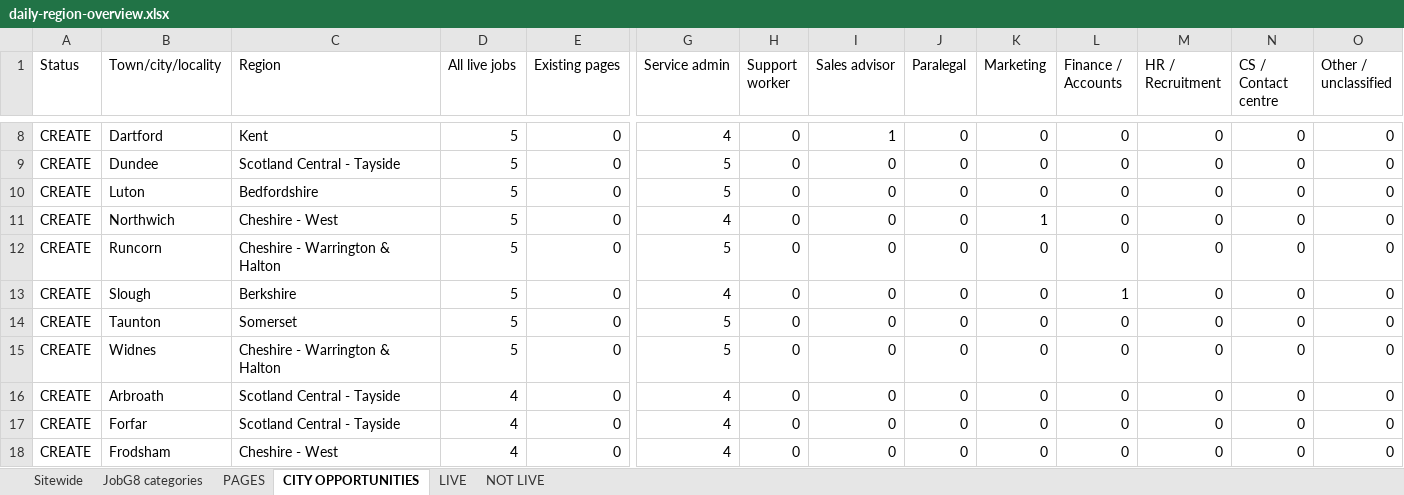
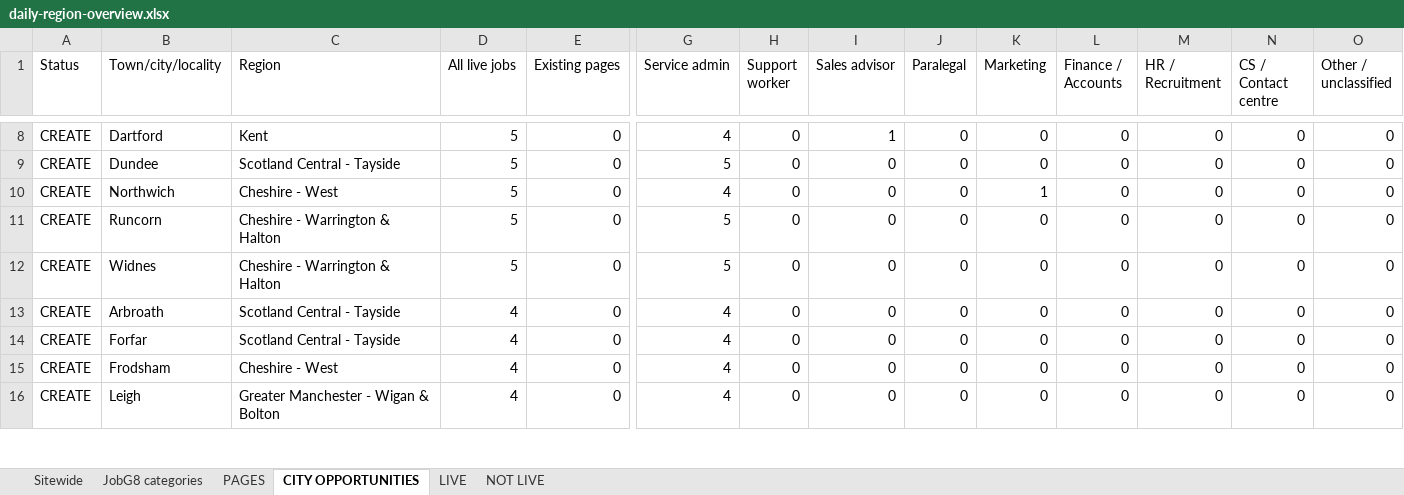
Before and after one commit to Jopa10/ontapjobsearch.com, an Excel workbook: pipeline/reports-daily/daily-region-overview.xlsx, sheet CITY OPPORTUNITIES, drawn as a sheet; only a part is shown, gaps mark what is left out; the shorter side is filled out with more unchanged rows; values as stored, in another font and other column widths than the file's, no cell formats; removed rows and columns are numbered as before the commit, all else as after; rows hold the shown columns only; the diff covers the shown part only; the diff names each change by its address in the sheet, - before the commit and + after, or states it on an @@ line.

```diff
--- a/pipeline/reports-daily/daily-region-overview.xlsx (sheet CITY OPPORTUNITIES)
+++ b/pipeline/reports-daily/daily-region-overview.xlsx (sheet CITY OPPORTUNITIES)
-row 10: CREATE | Luton | Bedfordshire | 5 | 0 | 5 | 0 | 0 | 0 | 0 | 0 | 0 | 0 | 0
-row 13: CREATE | Slough | Berkshire | 5 | 0 | 4 | 0 | 0 | 0 | 0 | 1 | 0 | 0 | 0
-row 14: CREATE | Taunton | Somerset | 5 | 0 | 5 | 0 | 0 | 0 | 0 | 0 | 0 | 0 | 0
```
Also changed, not shown: 17 added rows, 22 removed rows and 8 edited cells elsewhere in this sheet, sheet NOT LIVE, sheet JobG8 categories, sheet LIVE, sheet Sitewide, cell formats, 1 other file.
